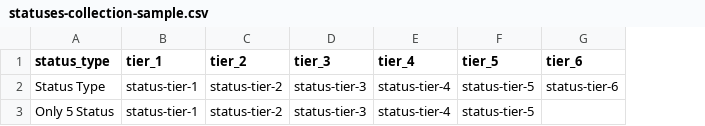
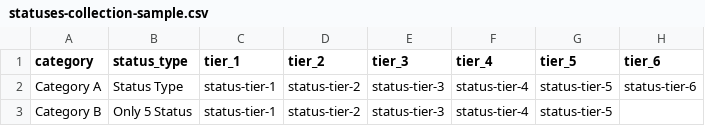
Before and after one commit to mordachai/mist-hud, a CSV file: data/statuses-collection-sample.csv, drawn as a sheet; the diff names each change by its address in the sheet, - before the commit and + after, or states it on an @@ line.

Commit message:
v 2.15.0 tabs for statuses mc screen

```diff
--- a/data/statuses-collection-sample.csv
+++ b/data/statuses-collection-sample.csv
+column A (category), rows 2-3: Category A | Category B
```
Also changed, not shown: 15 other files.
